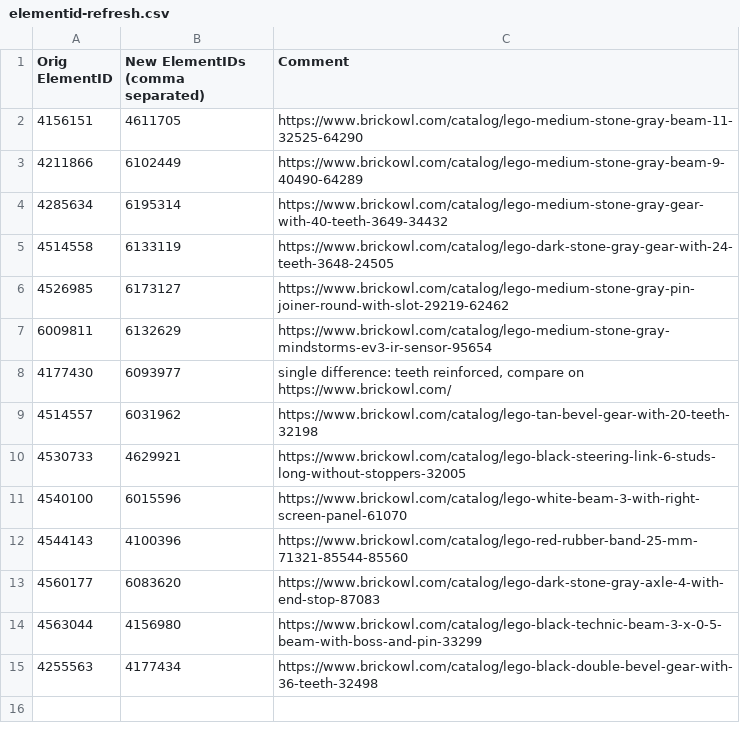
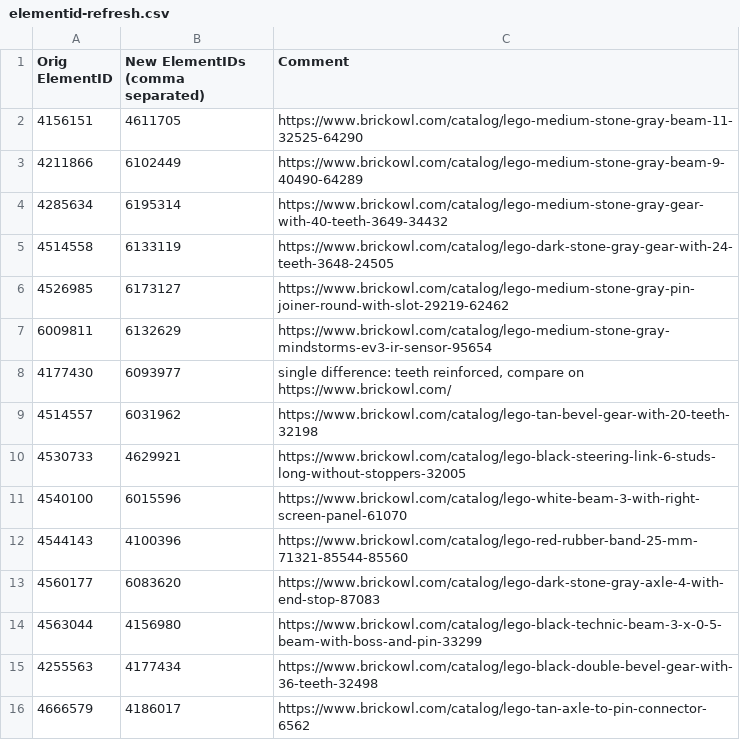
Before and after one commit to bittner/lego-mindstorms-ev3-comparison, a CSV file: raw-data/elementid-refresh.csv, drawn as a sheet.

Commit message:
[python] manage LEGO's cookie acceptance - website has added a banner to accept their cookies - data: add new mapping for elementid #4666579 (set 45544)

```diff
--- a/raw-data/elementid-refresh.csv
+++ b/raw-data/elementid-refresh.csv
@@ -15 +15,2 @@ Orig ElementID;New ElementIDs (comma separated);Comment
 4255563;4177434;https://www.brickowl.com/catalog/lego-black-double-bevel-gear-with-36-teeth-32498
+4666579;4186017;https://www.brickowl.com/catalog/lego-tan-axle-to-pin-connector-6562
```
Also changed, not shown: 1 other file.
